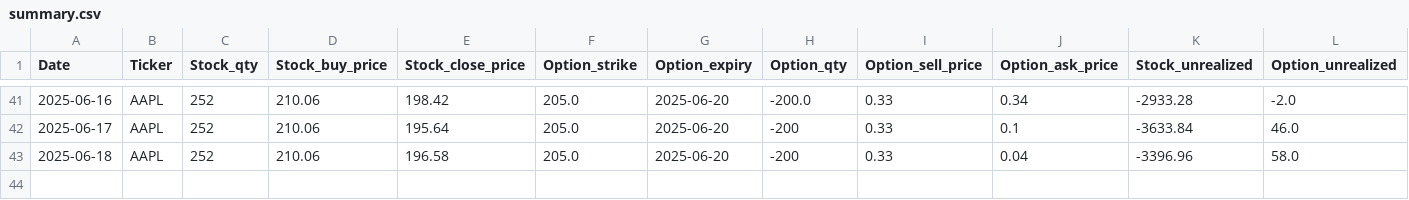
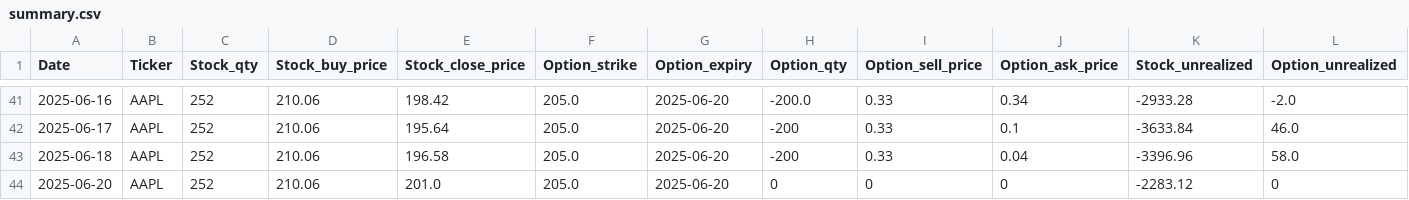
Before and after one commit to dhruvesh131199/covered_call_daily_update, a CSV file: sheets/summary.csv, drawn as a sheet; only a part is shown, gaps mark what is left out; rows hold the shown columns only; the diff names each change by its address in the sheet, - before the commit and + after, or states it on an @@ line.

```diff
--- a/sheets/summary.csv
+++ b/sheets/summary.csv
+row 44: 2025-06-20 | AAPL | 252 | 210.06 | 201.0 | 205.0 | 2025-06-20 | 0 | 0 | 0 | -2283.12 | 0
```
Also changed, not shown: sheets/position.csv, 1 other file.
